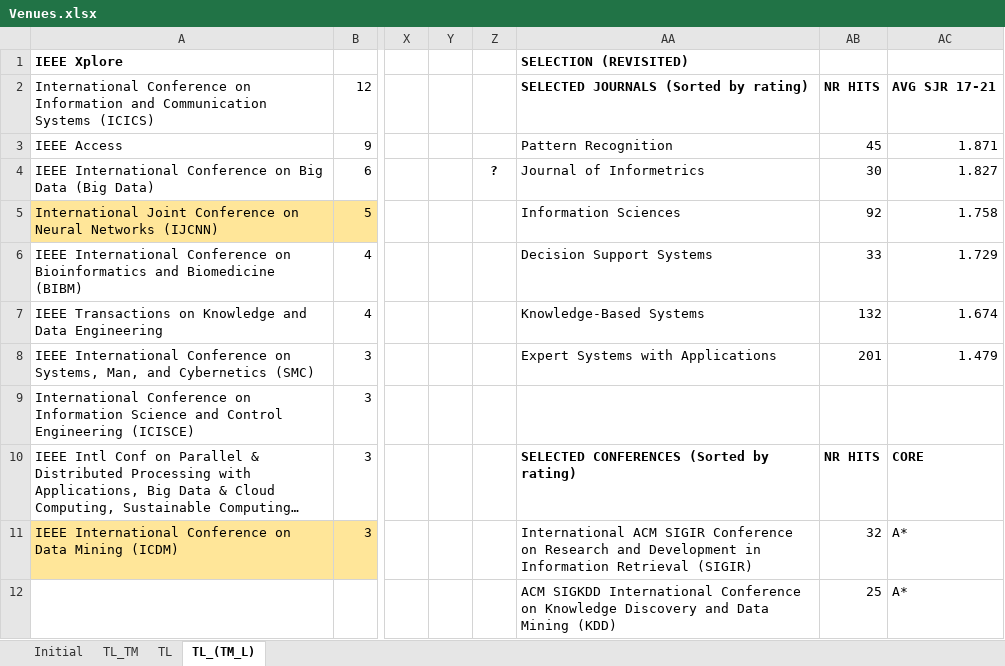
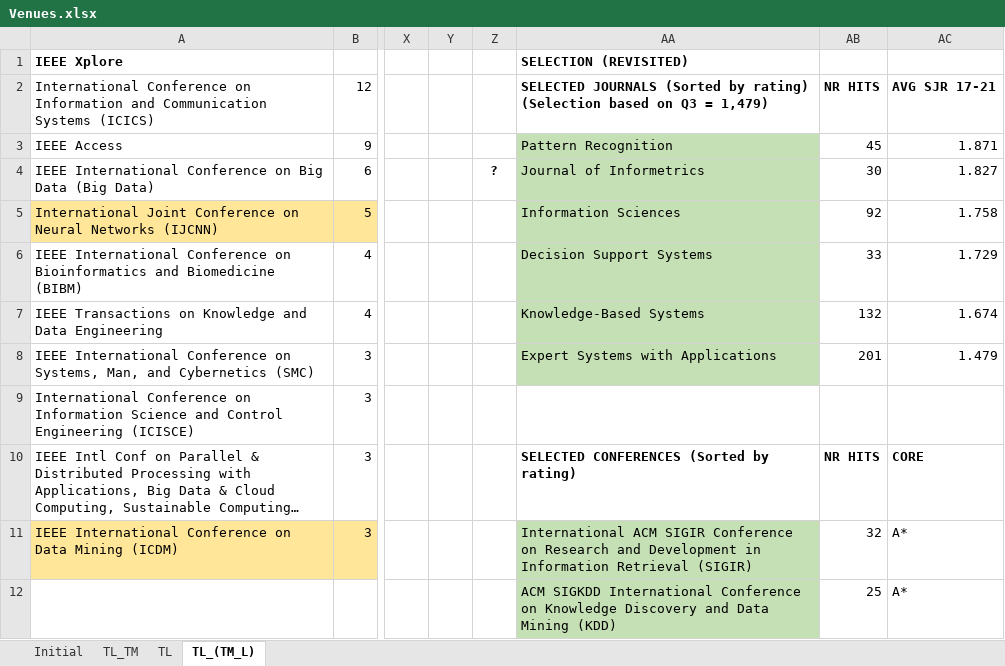
Before and after one commit to iberius96/Msc_Thesis, an Excel workbook: Other/Exploratory search/Venues.xlsx, sheet TL_(TM_L), drawn as a sheet; only a part is shown, gaps mark what is left out; long unchanged cells end in …; values as stored, in another font and other column widths than the file's, no borders; conditional formats not drawn; the diff covers the shown part only; the diff names each change by its address in the sheet, - before the commit and + after, or states it on an @@ line.

```diff
--- a/Other/Exploratory search/Venues.xlsx (sheet TL_(TM_L))
+++ b/Other/Exploratory search/Venues.xlsx (sheet TL_(TM_L))
-AA2 (SELECTION (REVISITED)): …by rating)
+AA2 (SELECTION (REVISITED)): …by rating) (Selection based on Q3 = 1,479)
-AA3:AA8 fill: none
+AA3:AA8 fill: #C5E0B4
-AA11:AA12 fill: none
+AA11:AA12 fill: #C5E0B4
```
Also changed, not shown: 15 edited cells and cell formats elsewhere in this sheet, 5 other files.
